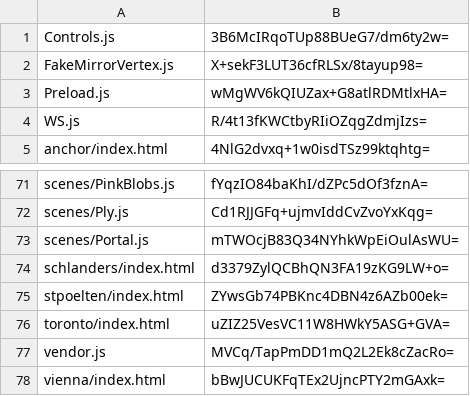
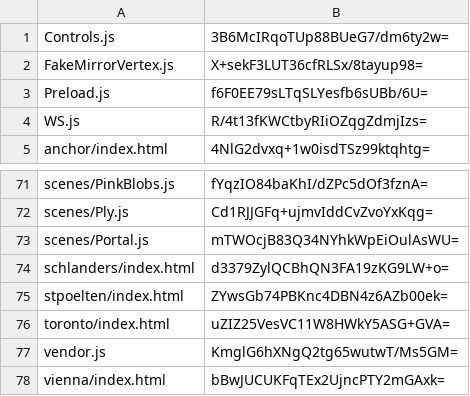
Before and after one commit to artificialmuseum/artificialmuseum.com, a CSV file: docs/etags.csv, drawn as a sheet; only a part is shown, gaps mark what is left out.

```diff
--- a/docs/etags.csv
+++ b/docs/etags.csv
@@ -2,3 +2,3 @@ Controls.js,3B6McIRqoTUp88BUeG7/dm6ty2w=
 FakeMirrorVertex.js,X+sekF3LUT36cfRLSx/8tayup98=
-Preload.js,wMgWV6kQIUZax+G8atlRDMtlxHA=
+Preload.js,f6F0EE79sLTqSLYesfb6sUBb/6U=
 WS.js,R/4t13fKWCtbyRIiOZqgZdmjIzs=
@@ -76,3 +76,3 @@ stpoelten/index.html,ZYwsGb74PBKnc4DBN4z6AZb00ek=
 toronto/index.html,uZIZ25VesVC11W8HWkY5ASG+GVA=
-vendor.js,MVCq/TapPmDD1mQ2L2Ek8cZacRo=
+vendor.js,KmglG6hXNgQ2tg65wutwT/Ms5GM=
 vienna/index.html,bBwJUCUKFqTEx2UjncPTY2mGAxk=
```
Also changed, not shown: 4 other files.
